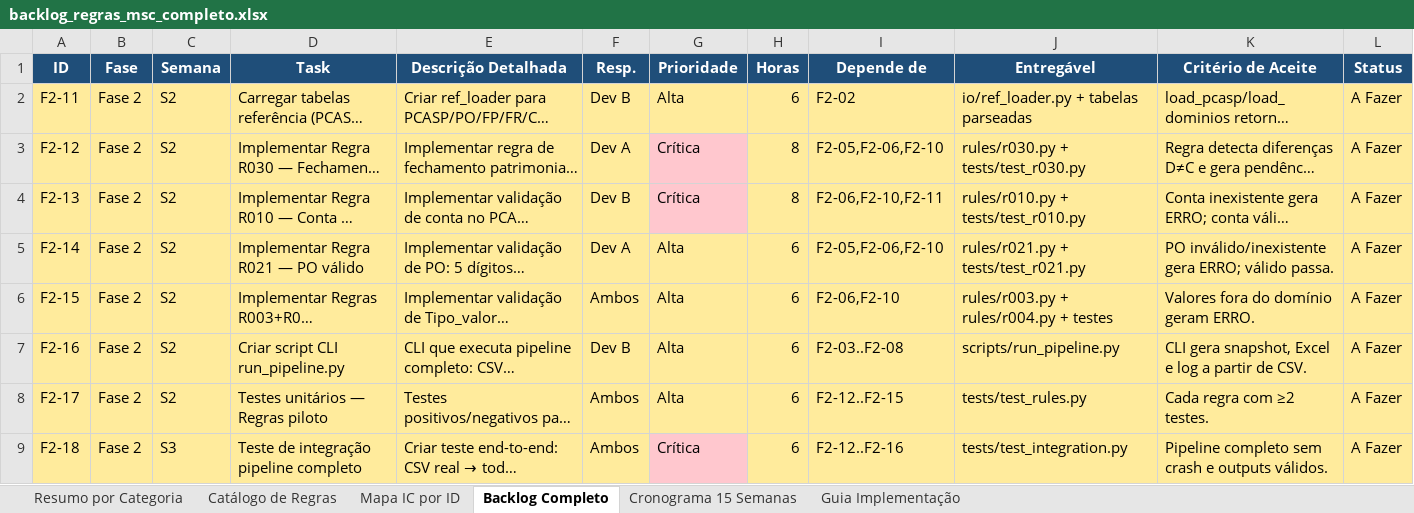
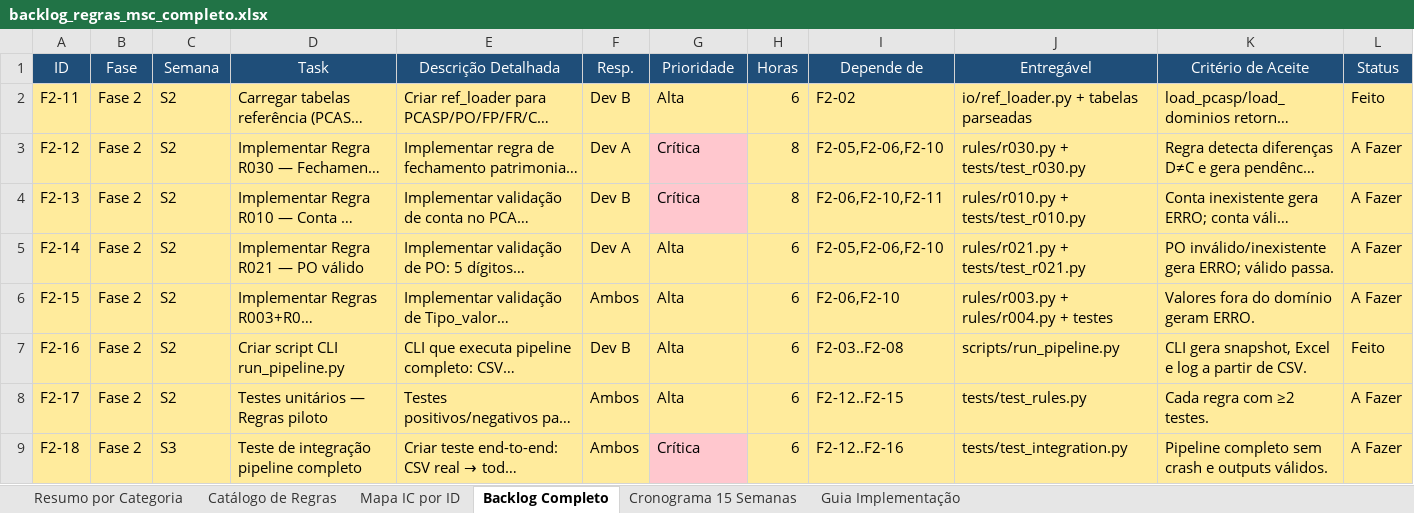
Before and after one commit to GabrielFpaiva/ranking_msc, an Excel workbook: backlog_regras_msc_completo.xlsx, sheet Backlog Completo, drawn as a sheet; only a part is shown; long unchanged cells end in …; values as stored, in another font and other column widths than the file's, no borders; the diff names each change by its address in the sheet, - before the commit and + after, or states it on an @@ line.

```diff
--- a/backlog_regras_msc_completo.xlsx (sheet Backlog Completo)
+++ b/backlog_regras_msc_completo.xlsx (sheet Backlog Completo)
-A1:L1 bold: on
+A1:L1 bold: off
-L2 (Status): A Fazer
+L2 (Status): Feito
-L7 (Status): A Fazer
+L7 (Status): Feito
```
Also changed, not shown: sheet Cronograma 15 Semanas, sheet Resumo por Categoria, sheet Mapa IC por ID, sheet Catálogo de Regras, sheet Guia Implementação, 2 other files.
